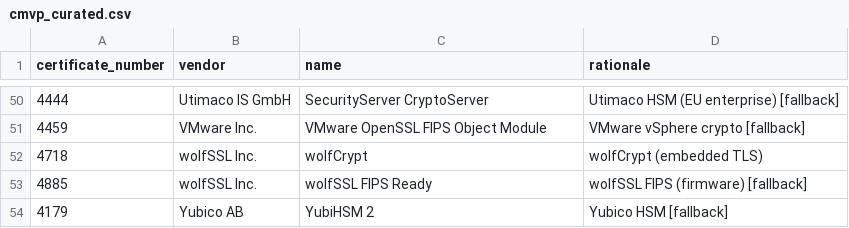
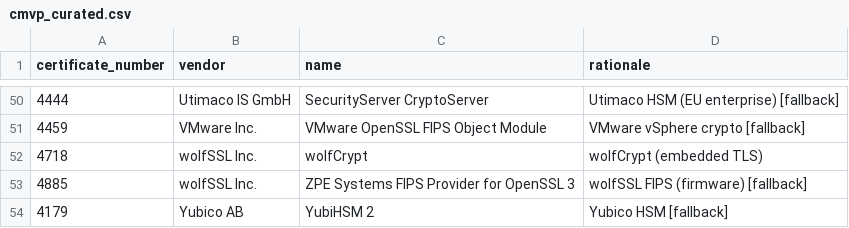
Before and after one commit to 0xD1g5/QU.I.R.K, a CSV file: quirk/compliance/cmvp_curated.csv, drawn as a sheet; only a part is shown, gaps mark what is left out.

```diff
--- a/quirk/compliance/cmvp_curated.csv
+++ b/quirk/compliance/cmvp_curated.csv
@@ -52,3 +52,3 @@ certificate_number,vendor,name,rationale
 4718,wolfSSL Inc.,wolfCrypt,wolfCrypt (embedded TLS)
-4885,wolfSSL Inc.,wolfSSL FIPS Ready,wolfSSL FIPS (firmware) [fallback]
+4885,wolfSSL Inc.,ZPE Systems FIPS Provider for OpenSSL 3,wolfSSL FIPS (firmware) [fallback]
 4179,Yubico AB,YubiHSM 2,Yubico HSM [fallback]
```
Also changed, not shown: 8 other files.
